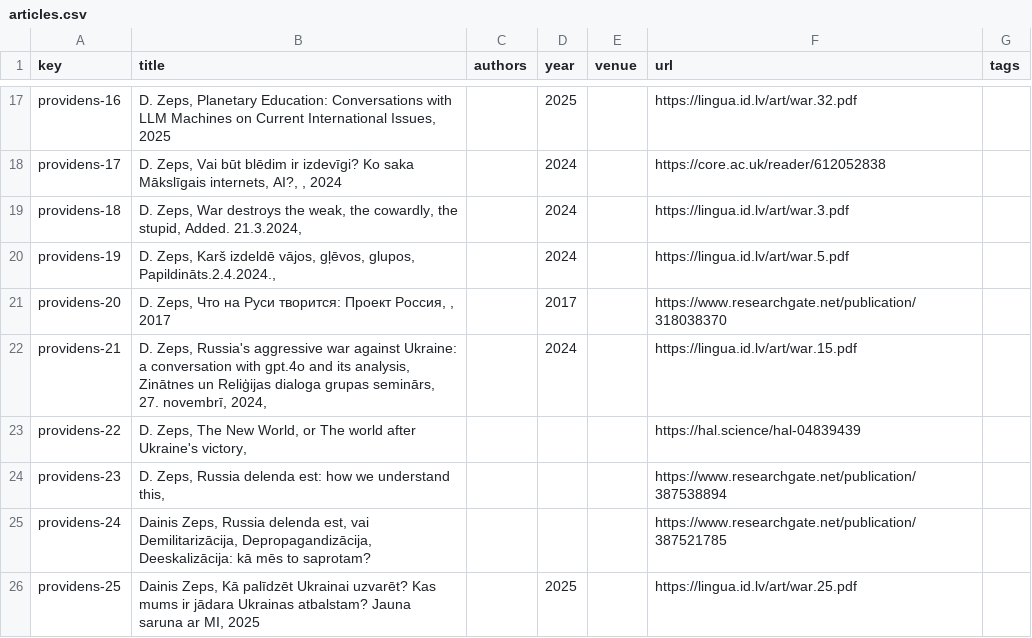
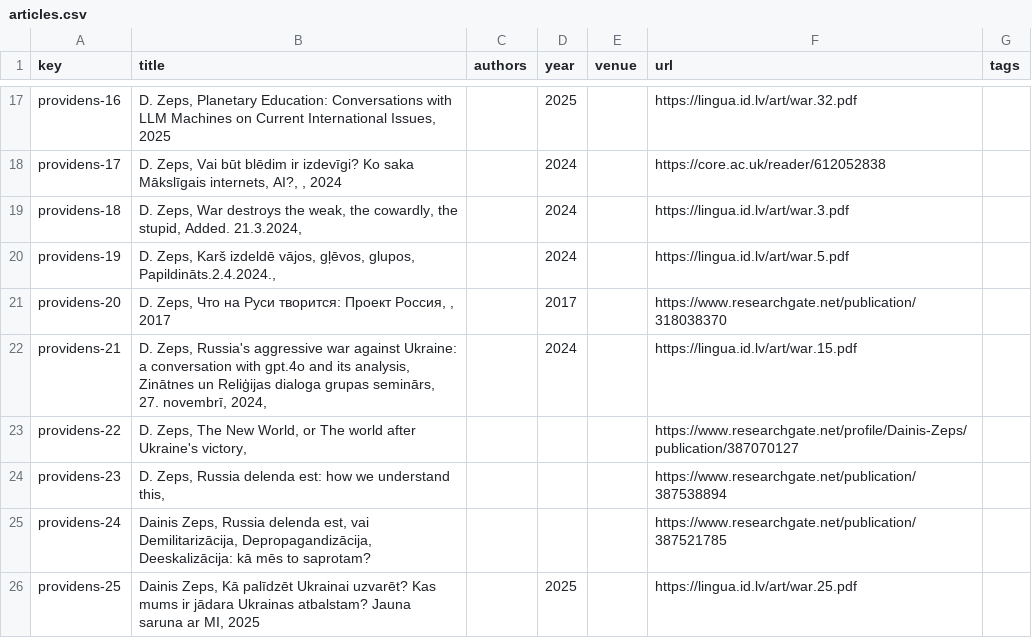
Before and after one commit to italozeps/custom-gpts, a CSV file: gpts/providens/articles.csv, drawn as a sheet; only a part is shown, gaps mark what is left out.

```diff
--- a/gpts/providens/articles.csv
+++ b/gpts/providens/articles.csv
@@ -22,3 +22,3 @@ providens-20,"D. Zeps, Что на Руси творится: Проект Ро
 providens-21,"D. Zeps, Russia's aggressive war against Ukraine: a conversation with gpt.4o and its analysis, Zinātnes un Reliģijas dialoga grupas seminārs, 27. novembrī, 2024,",,2024,,https://lingua.id.lv/art/war.15.pdf,
-providens-22,"D. Zeps, The New World, or The world after Ukraine's victory,",,,,https://hal.science/hal-04839439,
+providens-22,"D. Zeps, The New World, or The world after Ukraine's victory,",,,,https://www.researchgate.net/profile/Dainis-Zeps/publication/387070127,
 providens-23,"D. Zeps, Russia delenda est: how we understand this,",,,,https://www.researchgate.net/publication/387538894,
```
